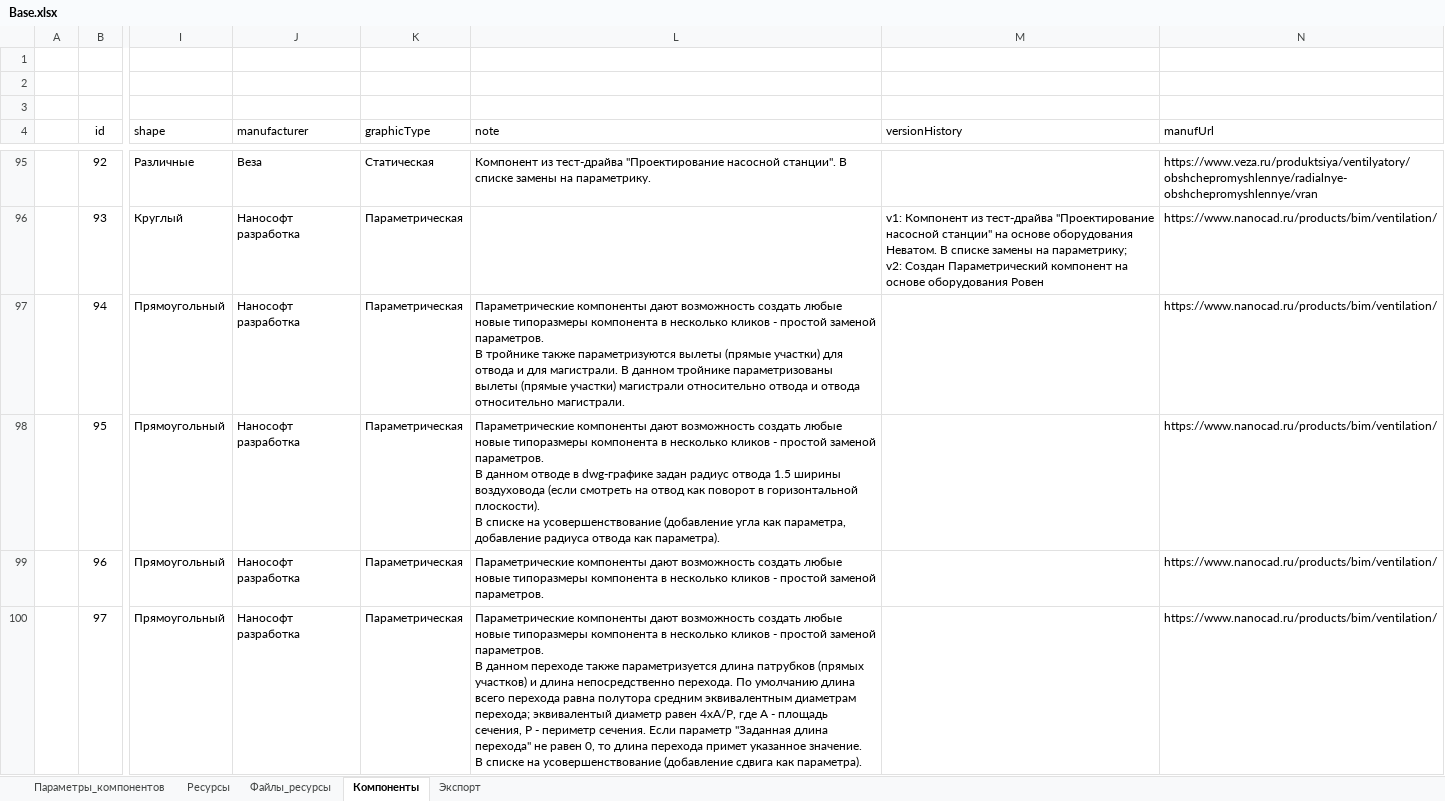
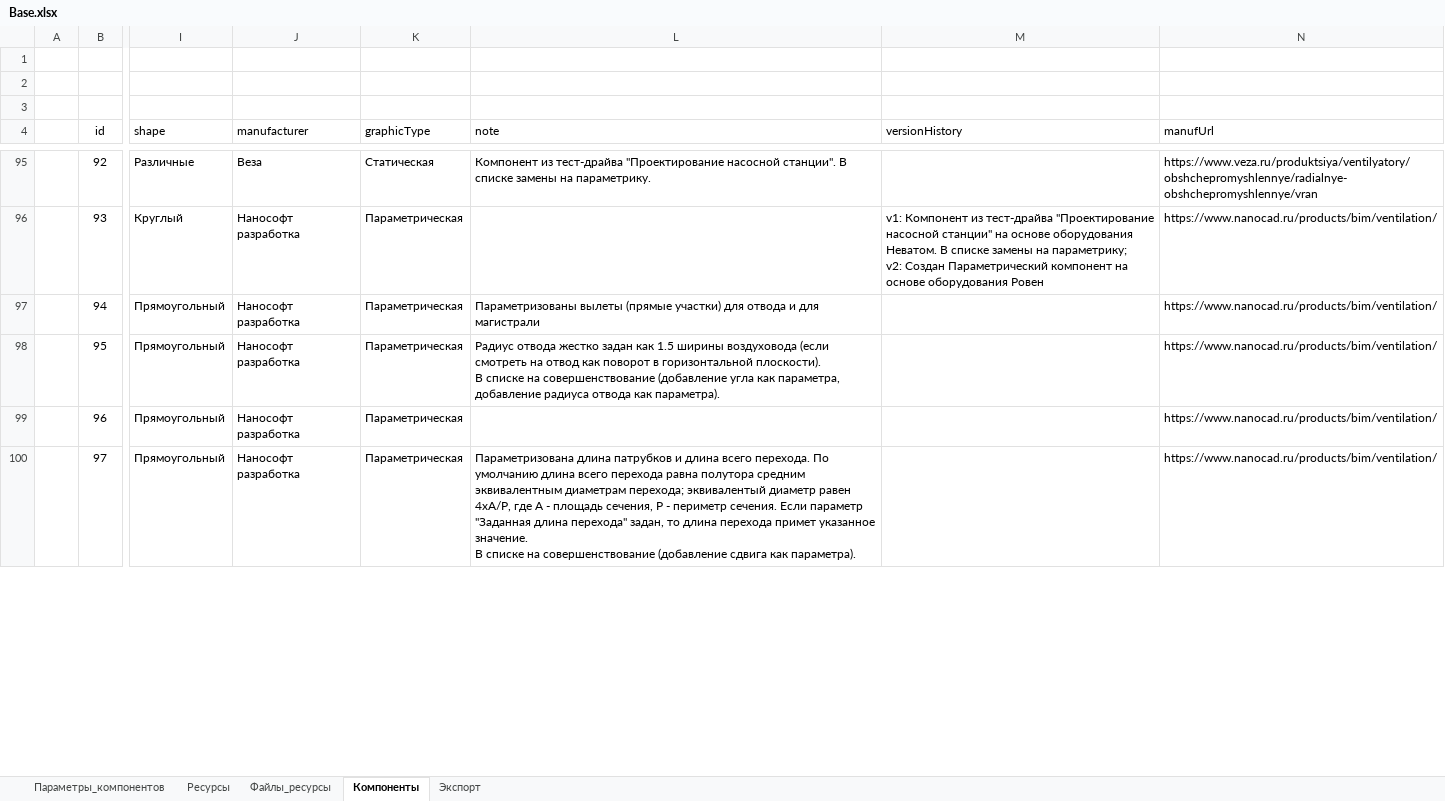
Before and after one commit to nanoib/evoslib, an Excel workbook: db/Base.xlsx, sheet Компоненты, drawn as a sheet; only a part is shown, gaps mark what is left out; values as stored, in another font and other column widths than the file's, no borders; table styles not drawn; ↵ is a line break in a cell; the diff covers the shown part only; the diff names each change by its address in the sheet, - before the commit and + after, or states it on an @@ line.

Commit message:
Обновлены описания (убраны траляля про параметрику)

```diff
--- a/db/Base.xlsx (sheet Компоненты)
+++ b/db/Base.xlsx (sheet Компоненты)
-L97 (note): Параметрические компоненты дают возможность создать любые новые типоразмеры компонента в несколько кликов - простой заменой параметров. ↵ В тройнике также параметризуются вылеты (прямые участки) для отвода и для магистрали. В данном тройнике параметризованы вылеты (прямые участки) магистрали относительно отвода и отвода относительно магистрали.
+L97 (note): Параметризованы вылеты (прямые участки) для отвода и для магистрали
-L98 (note): Параметрические компоненты дают возможность создать любые новые типоразмеры компонента в несколько кликов - простой заменой параметров. ↵ В данном отводе в dwg-графике задан радиус отвода 1.5 ширины воздуховода (если смотреть на отвод как поворот в горизонтальной плоскости). ↵ В списке на усовершенствование (добавление угла…
+L98 (note): Радиус отвода жестко задан как 1.5 ширины воздуховода (если смотреть на отвод как поворот в горизонтальной плоскости). ↵ В списке на совершенствование (добавление угла…
-L99 (note): Параметрические компоненты дают возможность создать любые новые типоразмеры компонента в несколько кликов - простой заменой параметров.
+L99 (note): (empty)
-L100 (note): Параметрические компоненты дают возможность создать любые новые типоразмеры компонента в несколько кликов - простой заменой параметров. ↵ В данном переходе также параметризуется длина патрубков (прямых участков) и длина непосредственно перехода. По умолчанию длина всего перехода равна полутора средним эквивалентным диаметрам перехода; эквивалентый диаметр равен 4xA/P, где A - площадь сечения, P - периметр сечения. Если параметр "Заданная длина перехода" не равен 0, то длина перехода примет указанное значение. ↵ В списке на усовершенствование (добавление сдвига…
+L100 (note): Параметризована длина патрубков и длина всего перехода. По умолчанию длина всего перехода равна полутора средним эквивалентным диаметрам перехода; эквивалентый диаметр равен 4xA/P, где A - площадь сечения, P - периметр сечения. Если параметр "Заданная длина перехода" задан, то длина перехода примет указанное значение. ↵ В списке на совершенствование (добавление сдвига…
```
Also changed, not shown: 4 edited cells elsewhere in this sheet, sheet Экспорт, 1 other file.
